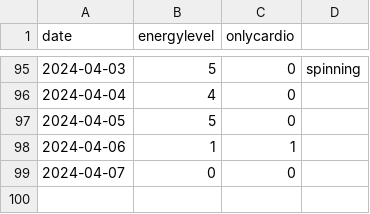
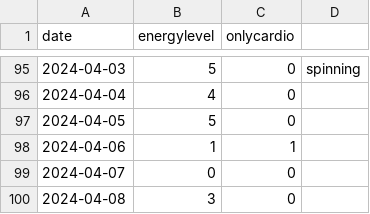
Before and after one commit to devprabal/24k_tracks, a CSV file: records/gym_track.csv, drawn as a sheet; only a part is shown, gaps mark what is left out; the diff names each change by its address in the sheet, - before the commit and + after, or states it on an @@ line.

Commit message:
record entry

```diff
--- a/records/gym_track.csv
+++ b/records/gym_track.csv
+row 100: 2024-04-08 | 3 | 0
```
Also changed, not shown: records/spoiler_track.csv.
